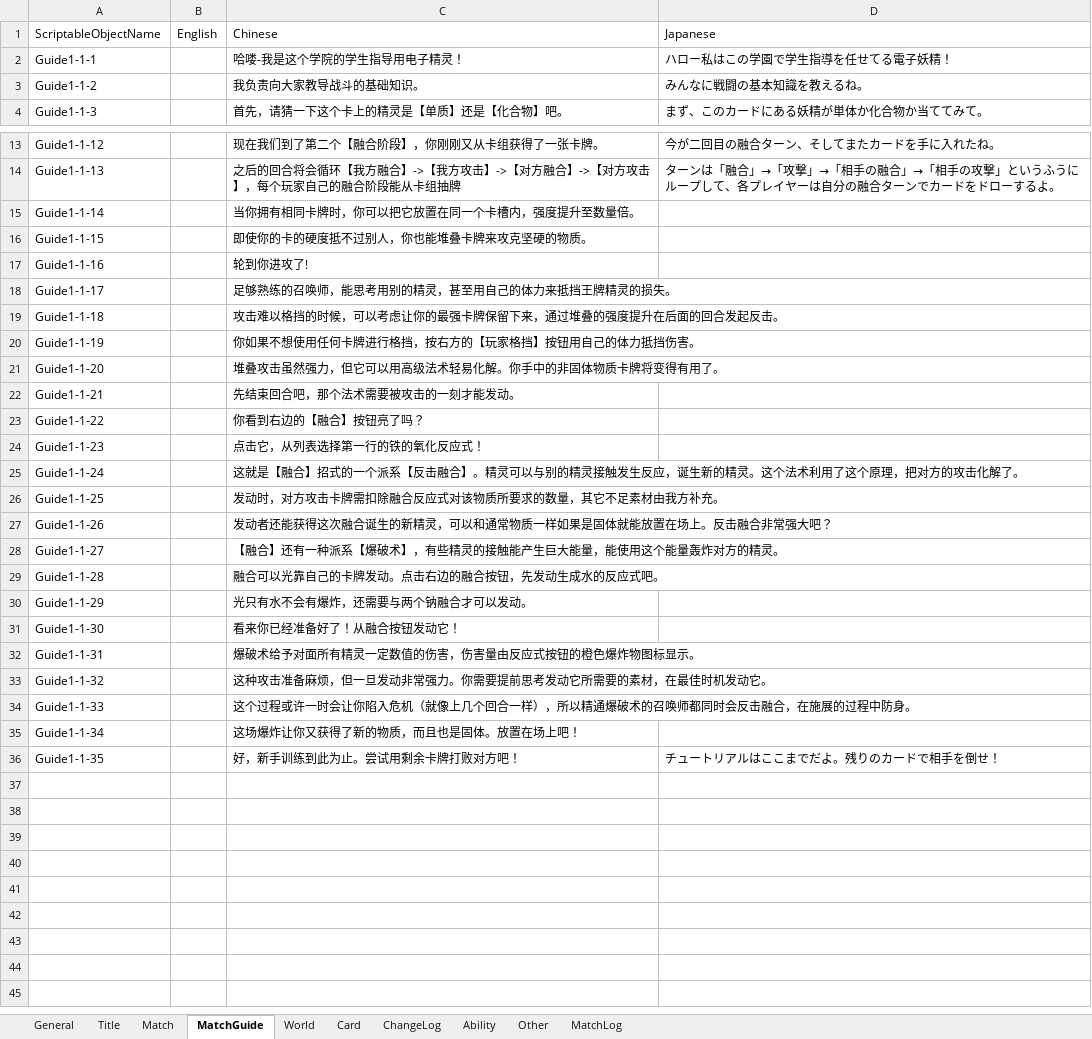
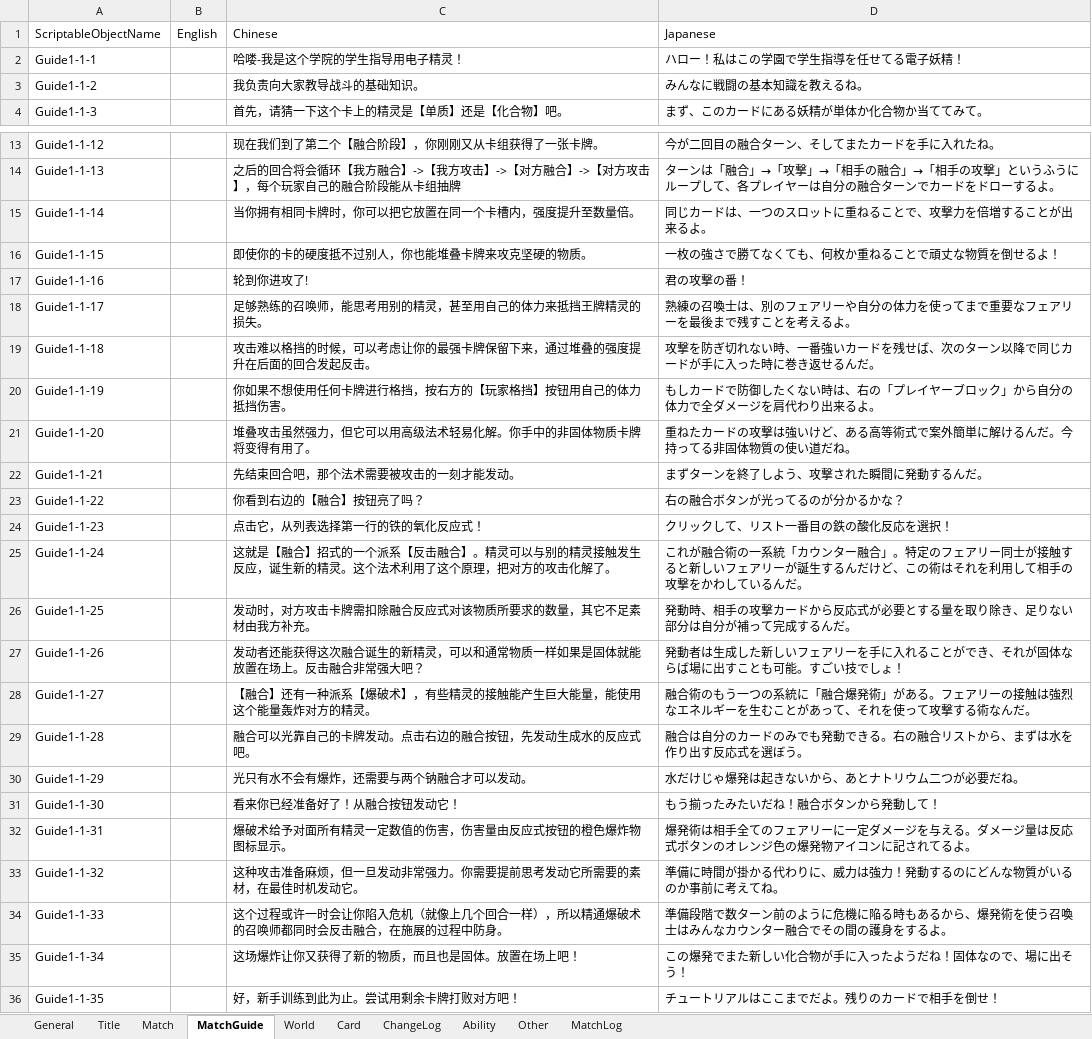
Before and after one commit to bluelaserpointer/AlchemistGame, an Excel workbook: ChemicalSummon/Assets/StreamingAssets/TranslatableSentence.xlsx, sheet MatchGuide, drawn as a sheet; only a part is shown, gaps mark what is left out; values as stored, in another font and other column widths than the file's, no borders; the diff names each change by its address in the sheet, - before the commit and + after, or states it on an @@ line.

```diff
--- a/ChemicalSummon/Assets/StreamingAssets/TranslatableSentence.xlsx (sheet MatchGuide)
+++ b/ChemicalSummon/Assets/StreamingAssets/TranslatableSentence.xlsx (sheet MatchGuide)
-D2: ハロー私はこの学園で学生指導を任せてる電子妖精！
+D2: ハロー！私はこの学園で学生指導を任せてる電子妖精！
-D15: (empty)
+D15: 同じカードは、一つのスロットに重ねることで、攻撃力を倍増することが出来るよ。
-D16: (empty)
+D16: 一枚の強さで勝てなくても、何枚か重ねることで頑丈な物質を倒せるよ！
-D17: (empty)
+D17: 君の攻撃の番！
-D18: (empty)
+D18: 熟練の召喚士は、別のフェアリーや自分の体力を使ってまで重要なフェアリーを最後まで残すことを考えるよ。
-D19: (empty)
+D19: 攻撃を防ぎ切れない時、一番強いカードを残せば、次のターン以降で同じカードが手に入った時に巻き返せるんだ。
-D20: (empty)
+D20: もしカードで防御したくない時は、右の「プレイヤーブロック」から自分の体力で全ダメージを肩代わり出来るよ。
-D21: (empty)
+D21: 重ねたカードの攻撃は強いけど、ある高等術式で案外簡単に解けるんだ。今持ってる非固体物質の使い道だね。
-D22: (empty)
+D22: まずターンを終了しよう、攻撃された瞬間に発動するんだ。
-D23: (empty)
+D23: 右の融合ボタンが光ってるのが分かるかな？
-D24: (empty)
+D24: クリックして、リスト一番目の鉄の酸化反応を選択！
-D25: (empty)
+D25: これが融合術の一系統「カウンター融合」。特定のフェアリー同士が接触すると新しいフェアリーが誕生するんだけど、この術はそれを利用して相手の攻撃をかわしているんだ。
-D26: (empty)
+D26: 発動時、相手の攻撃カードから反応式が必要とする量を取り除き、足りない部分は自分が補って完成するんだ。
-D27: (empty)
+D27: 発動者は生成した新しいフェアリーを手に入れることができ、それが固体ならば場に出すことも可能。すごい技でしょ！
-D28: (empty)
+D28: 融合術のもう一つの系統に「融合爆発術」がある。フェアリーの接触は強烈なエネルギーを生むことがあって、それを使って攻撃する術なんだ。
-D29: (empty)
+D29: 融合は自分のカードのみでも発動できる。右の融合リストから、まずは水を作り出す反応式を選ぼう。
-D30: (empty)
+D30: 水だけじゃ爆発は起きないから、あとナトリウム二つが必要だね。
-D31: (empty)
+D31: もう揃ったみたいだね！融合ボタンから発動して！
-D32: (empty)
+D32: 爆発術は相手全てのフェアリーに一定ダメージを与える。ダメージ量は反応式ボタンのオレンジ色の爆発物アイコンに記されてるよ。
-D33: (empty)
+D33: 準備に時間が掛かる代わりに、威力は強力！発動するのにどんな物質がいるのか事前に考えてね。
-D34: (empty)
+D34: 準備段階で数ターン前のように危機に陥る時もあるから、爆発術を使う召喚士はみんなカウンター融合でその間の護身をするよ。
-D35: (empty)
+D35: この爆発でまた新しい化合物が手に入ったようだね！固体なので、場に出そう！
```
Also changed, not shown: 33 other files.
